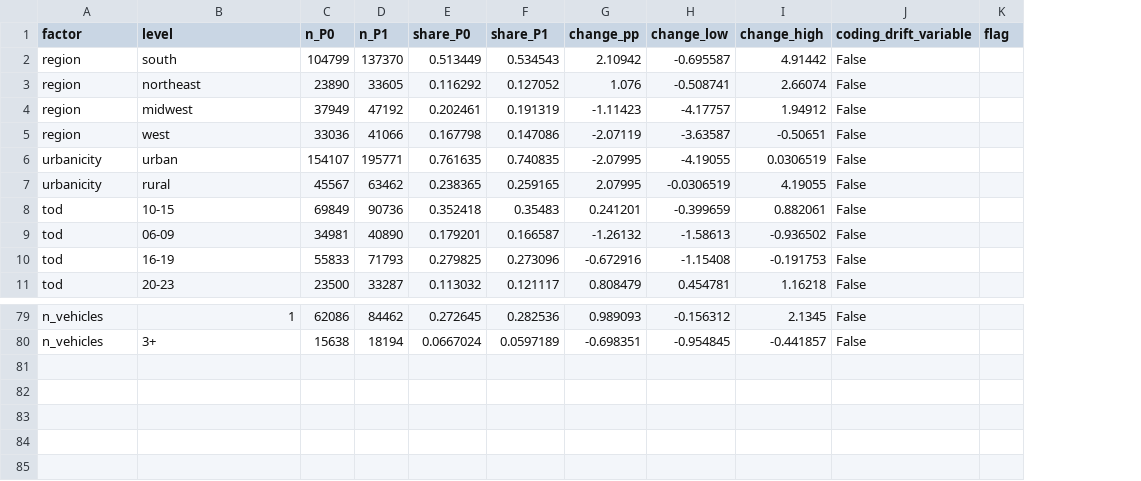
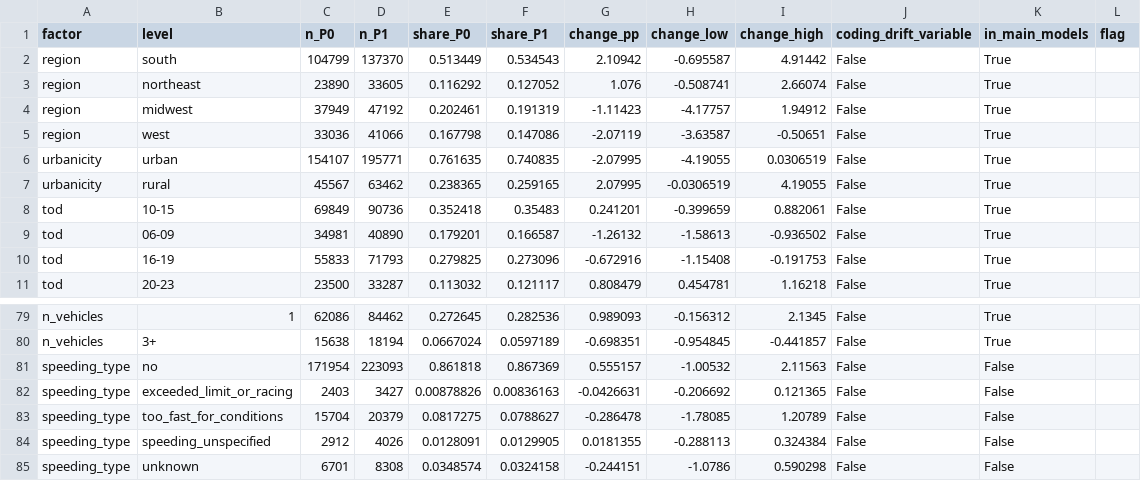
Before and after one commit to RAHV-FB/nhtsa-stats-US, a CSV file: outputs/tables/trends/prevalence_change.csv, drawn as a sheet; only a part is shown, gaps mark what is left out; the diff names each change by its address in the sheet, - before the commit and + after, or states it on an @@ line.

```diff
--- a/outputs/tables/trends/prevalence_change.csv
+++ b/outputs/tables/trends/prevalence_change.csv
+column K (in_main_models), rows 2-11: all True; rows 79-80: True | True
+row 81: speeding_type | no | 171954 | 223093 | 0.861818 | 0.867369 | 0.555157 | -1.00532 | 2.11563 | False | False
+row 82: speeding_type | exceeded_limit_or_racing | 2403 | 3427 | 0.00878826 | 0.00836163 | -0.0426631 | -0.206692 | 0.121365 | False | False
+row 83: speeding_type | too_fast_for_conditions | 15704 | 20379 | 0.0817275 | 0.0788627 | -0.286478 | -1.78085 | 1.20789 | False | False
+row 84: speeding_type | speeding_unspecified | 2912 | 4026 | 0.0128091 | 0.0129905 | 0.0181355 | -0.288113 | 0.324384 | False | False
+row 85: speeding_type | unknown | 6701 | 8308 | 0.0348574 | 0.0324158 | -0.244151 | -1.0786 | 0.590298 | False | False
```
Also changed, not shown: outputs/tables/trends/decomposition_detailed_by_factor.csv, outputs/tables/trends/within_by_subgroup.csv, 16 other files.
